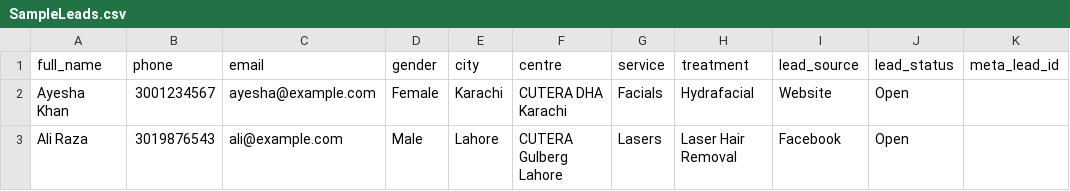
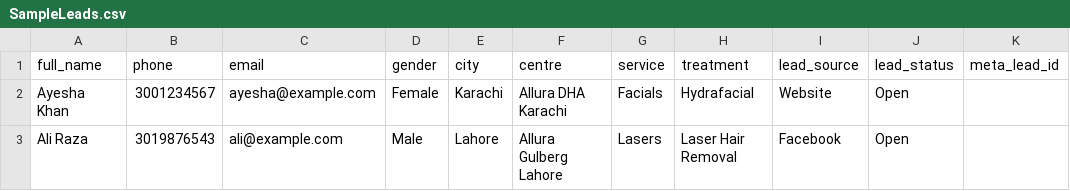
Before and after one commit to gulraizazam/smart-api, a CSV file: public/assets/files/SampleLeads.csv, drawn as a sheet.

```diff
--- a/public/assets/files/SampleLeads.csv
+++ b/public/assets/files/SampleLeads.csv
@@ -1,3 +1,3 @@
 full_name,phone,email,gender,city,centre,service,treatment,lead_source,lead_status,meta_lead_id
-Ayesha Khan,3001234567,ayesha@example.com,Female,Karachi,CUTERA DHA Karachi,Facials,Hydrafacial,Website,Open,
-Ali Raza,3019876543,ali@example.com,Male,Lahore,CUTERA Gulberg Lahore,Lasers,Laser Hair Removal,Facebook,Open,
+Ayesha Khan,3001234567,ayesha@example.com,Female,Karachi,Allura DHA Karachi,Facials,Hydrafacial,Website,Open,
+Ali Raza,3019876543,ali@example.com,Male,Lahore,Allura Gulberg Lahore,Lasers,Laser Hair Removal,Facebook,Open,
```
Also changed, not shown: 27 other files.
